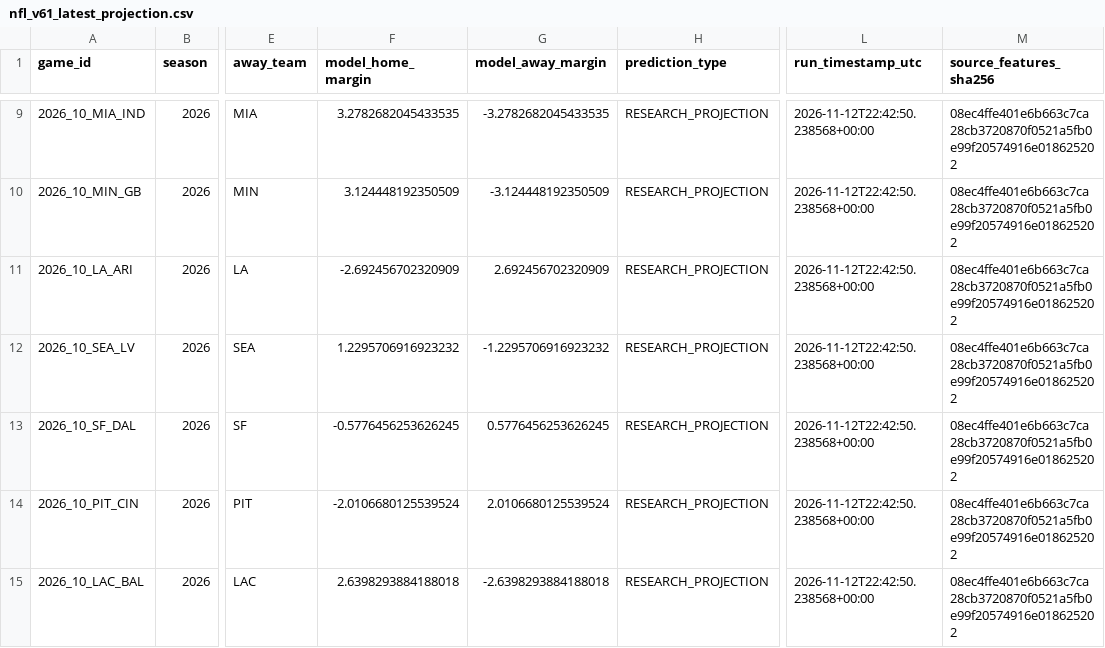
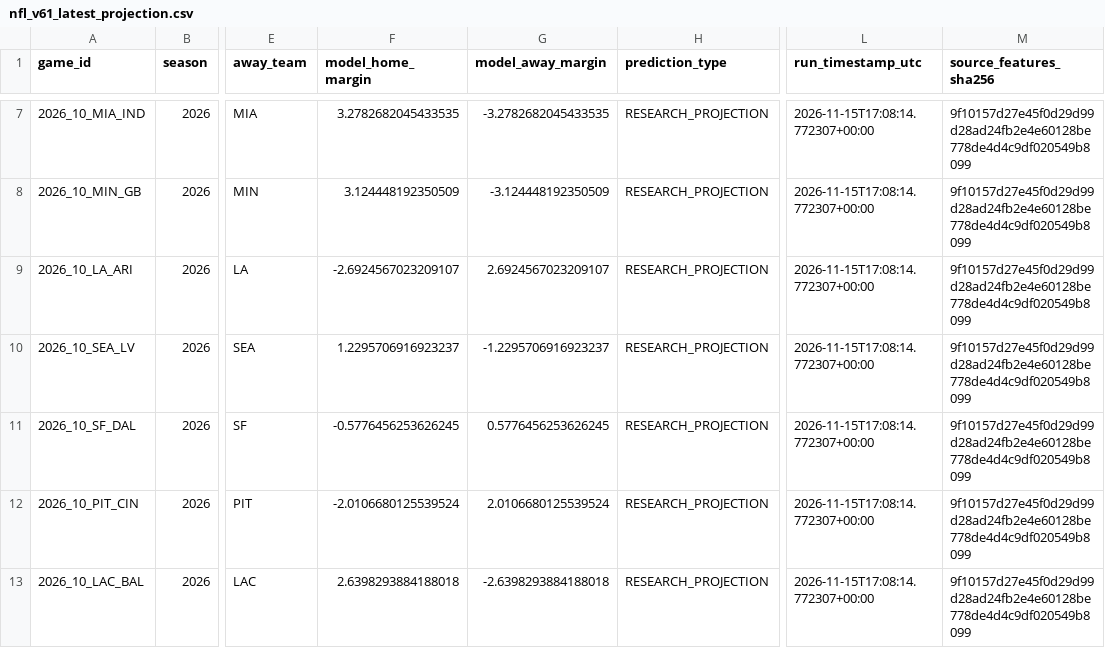
Before and after one commit to easymoneyschulz/sports-betting-command-center, a CSV file: public_data/nfl_v61_latest_projection.csv, drawn as a sheet; only a part is shown, gaps mark what is left out; addresses are those after the commit; the diff covers the shown part only; the diff names each change by its address in the sheet, - before the commit and + after, or states it on an @@ line.

```diff
--- a/public_data/nfl_v61_latest_projection.csv
+++ b/public_data/nfl_v61_latest_projection.csv
-L7:L13 (run_timestamp_utc): 2026-11-12T22:42:50.238568+00:00
+L7:L13 (run_timestamp_utc): 2026-11-15T17:08:14.772307+00:00
-M7:M13 (source_features_sha256): 08ec4ffe401e6b663c7ca28cb3720870f0521a5fb0e99f20574916e018625202
+M7:M13 (source_features_sha256): 9f10157d27e45f0d29d99d28ad24fb2e4e60128be778de4d4c9df020549b8099
-F9 (model_home_margin): -2.692456702320909
+F9 (model_home_margin): -2.6924567023209107
-G9 (model_away_margin): 2.692456702320909
+G9 (model_away_margin): 2.6924567023209107
-F10 (model_home_margin): 1.2295706916923232
+F10 (model_home_margin): 1.2295706916923237
-G10 (model_away_margin): -1.2295706916923232
+G10 (model_away_margin): -1.2295706916923237
```
Also changed, not shown: 2 removed rows and 16 edited cells elsewhere in this file, public_data/nfl_v61_latest_paper_picks.csv.
